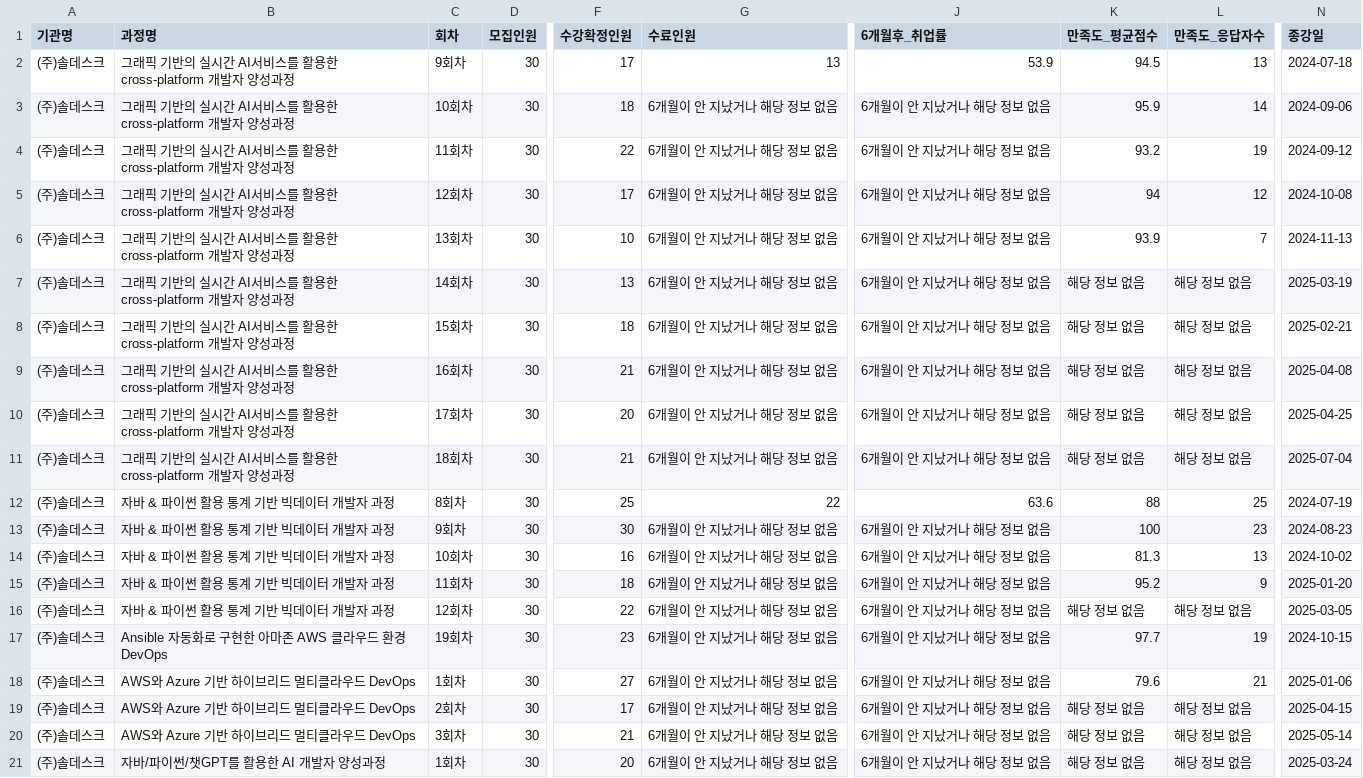
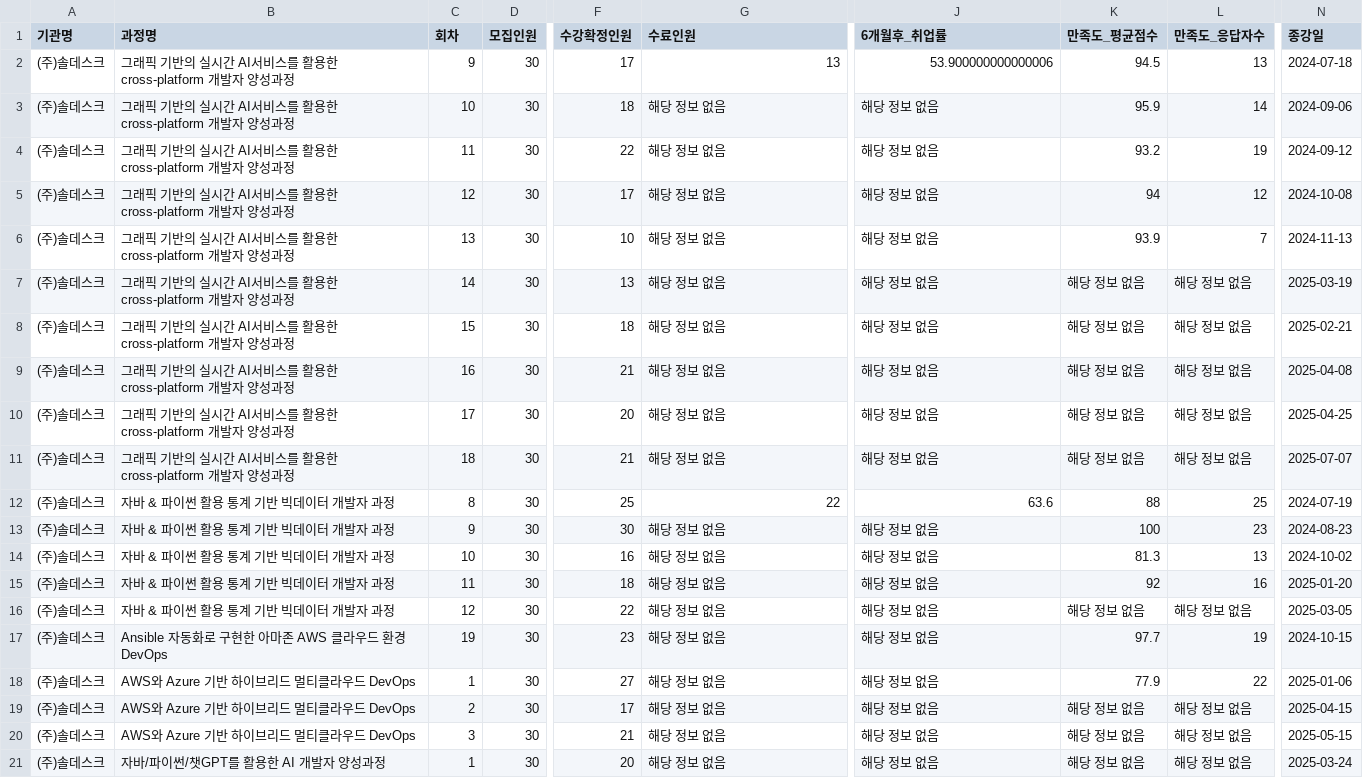
Before and after one commit to seungchan0324/GoYang_Scrapping, a CSV file: files/솔데스크_종로구_훈련전체_2024년도.csv, drawn as a sheet; only a part is shown, gaps mark what is left out; the diff names each change by its address in the sheet, - before the commit and + after, or states it on an @@ line.

```diff
--- a/files/솔데스크_종로구_훈련전체_2024년도.csv
+++ b/files/솔데스크_종로구_훈련전체_2024년도.csv
-C2 (회차): 9회차
+C2 (회차): 9
-J2 (6개월후_취업률): 53.9
+J2 (6개월후_취업률): 53.900000000000006
-C3 (회차): 10회차
+C3 (회차): 10
-G3:G11 (수료인원): 6개월이 안 지났거나 해당 정보 없음
+G3:G11 (수료인원): 해당 정보 없음
-J3:J11 (6개월후_취업률): 6개월이 안 지났거나 해당 정보 없음
+J3:J11 (6개월후_취업률): 해당 정보 없음
-C4 (회차): 11회차
+C4 (회차): 11
-C5 (회차): 12회차
+C5 (회차): 12
-C6 (회차): 13회차
+C6 (회차): 13
-C7 (회차): 14회차
+C7 (회차): 14
-C8 (회차): 15회차
+C8 (회차): 15
-C9 (회차): 16회차
+C9 (회차): 16
-C10 (회차): 17회차
+C10 (회차): 17
-C11 (회차): 18회차
+C11 (회차): 18
-N11 (종강일): 2025-07-04
+N11 (종강일): 2025-07-07
-C12 (회차): 8회차
+C12 (회차): 8
-C13 (회차): 9회차
+C13 (회차): 9
-G13:G21 (수료인원): 6개월이 안 지났거나 해당 정보 없음
+G13:G21 (수료인원): 해당 정보 없음
-J13:J21 (6개월후_취업률): 6개월이 안 지났거나 해당 정보 없음
+J13:J21 (6개월후_취업률): 해당 정보 없음
-C14 (회차): 10회차
+C14 (회차): 10
-C15 (회차): 11회차
+C15 (회차): 11
-K15 (만족도_평균점수): 95.2
+K15 (만족도_평균점수): 92
-L15 (만족도_응답자수): 9
+L15 (만족도_응답자수): 16
-C16 (회차): 12회차
+C16 (회차): 12
-C17 (회차): 19회차
+C17 (회차): 19
-C18 (회차): 1회차
+C18 (회차): 1
-K18 (만족도_평균점수): 79.6
+K18 (만족도_평균점수): 77.9
-L18 (만족도_응답자수): 21
+L18 (만족도_응답자수): 22
-C19 (회차): 2회차
+C19 (회차): 2
-C20 (회차): 3회차
+C20 (회차): 3
-N20 (종강일): 2025-05-14
+N20 (종강일): 2025-05-15
-C21 (회차): 1회차
+C21 (회차): 1
```
Also changed, not shown: files/솔데스크_강남구_훈련전체_2023년도.csv, files/솔데스크_강남구_훈련전체_2024년도.csv, 3 other files.
